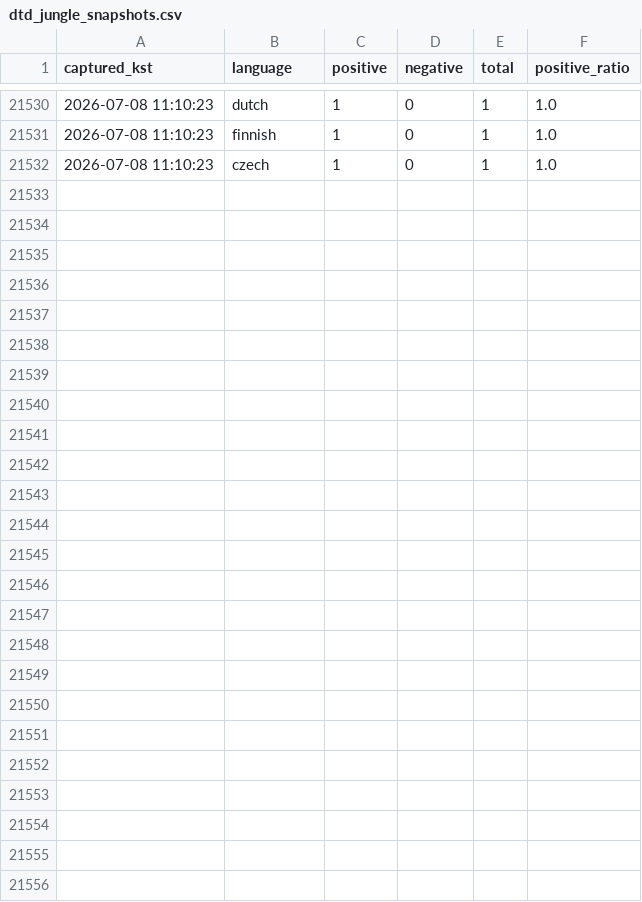
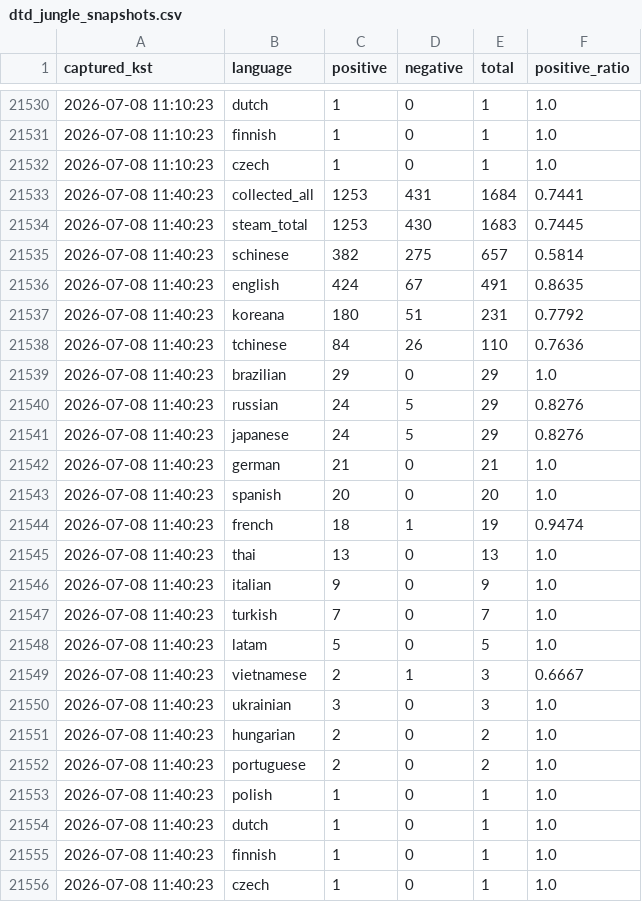
Before and after one commit to timlee19/review-jd, a CSV file: dtd_jungle_snapshots.csv, drawn as a sheet; only a part is shown, gaps mark what is left out.

Commit message:
update dtd_jungle_snapshots.csv @ 2026-07-08 11:40:23

```diff
--- a/dtd_jungle_snapshots.csv
+++ b/dtd_jungle_snapshots.csv
@@ -21532 +21532,25 @@
 2026-07-08 11:10:23,czech,1,0,1,1.0
+2026-07-08 11:40:23,collected_all,1253,431,1684,0.7441
+2026-07-08 11:40:23,steam_total,1253,430,1683,0.7445
+2026-07-08 11:40:23,schinese,382,275,657,0.5814
+2026-07-08 11:40:23,english,424,67,491,0.8635
+2026-07-08 11:40:23,koreana,180,51,231,0.7792
+2026-07-08 11:40:23,tchinese,84,26,110,0.7636
+2026-07-08 11:40:23,brazilian,29,0,29,1.0
+2026-07-08 11:40:23,russian,24,5,29,0.8276
+2026-07-08 11:40:23,japanese,24,5,29,0.8276
+2026-07-08 11:40:23,german,21,0,21,1.0
+2026-07-08 11:40:23,spanish,20,0,20,1.0
+2026-07-08 11:40:23,french,18,1,19,0.9474
+2026-07-08 11:40:23,thai,13,0,13,1.0
+2026-07-08 11:40:23,italian,9,0,9,1.0
+2026-07-08 11:40:23,turkish,7,0,7,1.0
+2026-07-08 11:40:23,latam,5,0,5,1.0
+2026-07-08 11:40:23,vietnamese,2,1,3,0.6667
+2026-07-08 11:40:23,ukrainian,3,0,3,1.0
+2026-07-08 11:40:23,hungarian,2,0,2,1.0
+2026-07-08 11:40:23,portuguese,2,0,2,1.0
+2026-07-08 11:40:23,polish,1,0,1,1.0
+2026-07-08 11:40:23,dutch,1,0,1,1.0
+2026-07-08 11:40:23,finnish,1,0,1,1.0
+2026-07-08 11:40:23,czech,1,0,1,1.0
```
